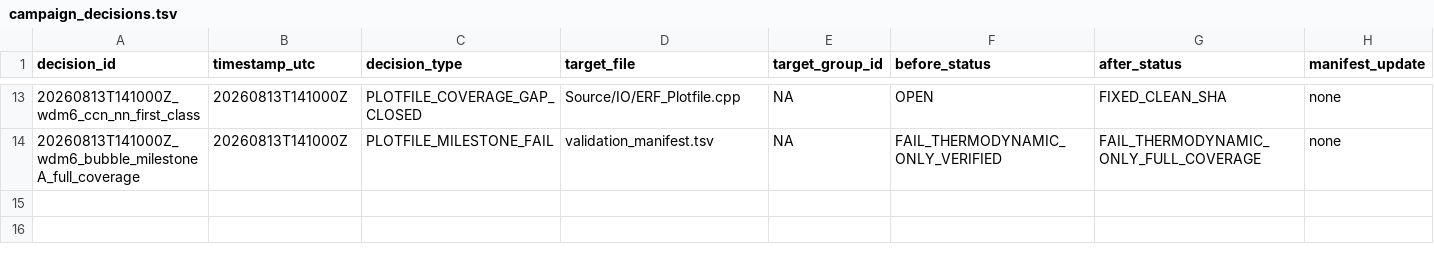
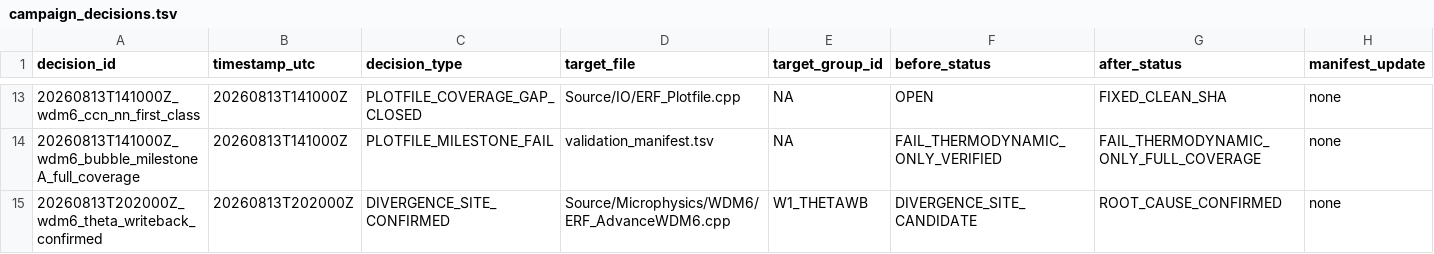
Before and after one commit to erf-model/ERF, a TSV file: Exec/.DevTests/fortran-to-cpp-microphysics/references/applications/wdm6/campaign_decisions.tsv, drawn as a sheet; only a part is shown, gaps mark what is left out; rows hold the shown columns only; the diff names each change by its address in the sheet, - before the commit and + after, or states it on an @@ line.

Commit message:
Record W1_THETAWB retreat evidence confirming theta writeback root cause

```diff
--- a/Exec/.DevTests/fortran-to-cpp-microphysics/references/applications/wdm6/campaign_decisions.tsv
+++ b/Exec/.DevTests/fortran-to-cpp-microphysics/references/applications/wdm6/campaign_decisions.tsv
+row 15: 20260813T202000Z_wdm6_theta_writeback_confirmed | 20260813T202000Z | DIVERGENCE_SITE_CONFIRMED | Source/Microphysics/WDM6/ERF_AdvanceWDM6.cpp | W1_THETAWB | DIVERGENCE_SITE_CANDIDATE | ROOT_CAUSE_CONFIRMED | none
```
Also changed, not shown: Exec/.DevTests/fortran-to-cpp-microphysics/references/applications/wdm6/campaign_executions.tsv.
